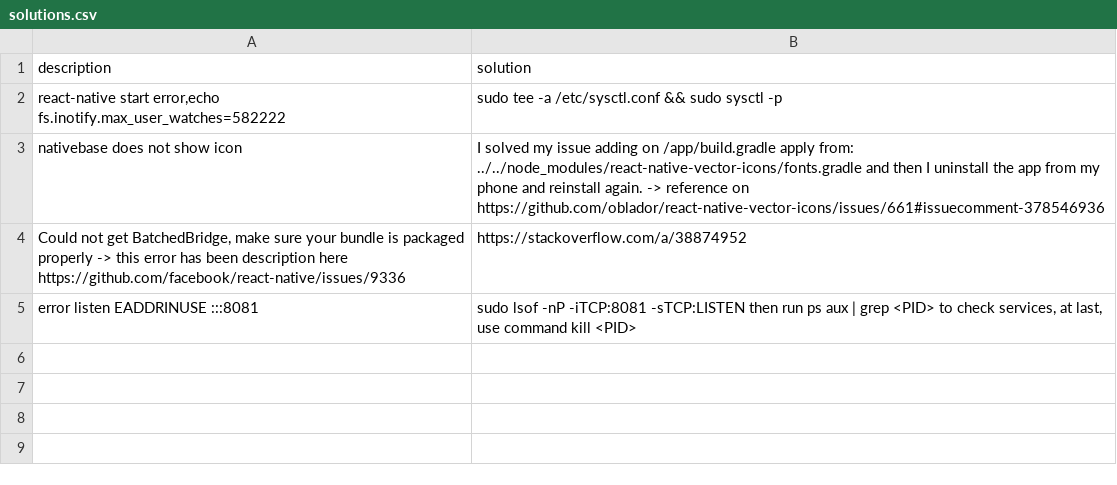
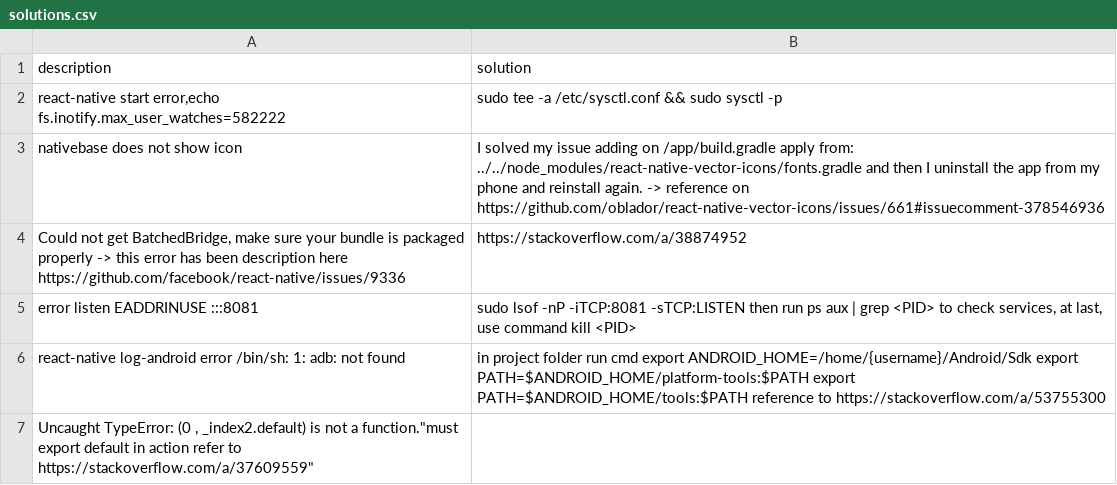
Before and after one commit to kamui23/open_react_native_tips, a CSV file: solutions.csv, drawn as a sheet; the diff names each change by its address in the sheet, - before the commit and + after, or states it on an @@ line.

Commit message:
update solutions

```diff
--- a/solutions.csv
+++ b/solutions.csv
+row 6: react-native log-android error /bin/sh: 1: adb: not found | in project folder run cmd export ANDROID_HOME=/home/{username}/Android/Sdk export PATH=$ANDROID_HOME/platform-tools:$PATH export PATH=$ANDROID_HOME/tools:$PATH reference to https://stackoverflow.com/a/53755300
+row 7: Uncaught TypeError: (0 , _index2.default) is not a function."must export default in action refer to https://stackoverflow.com/a/37609559"
```
